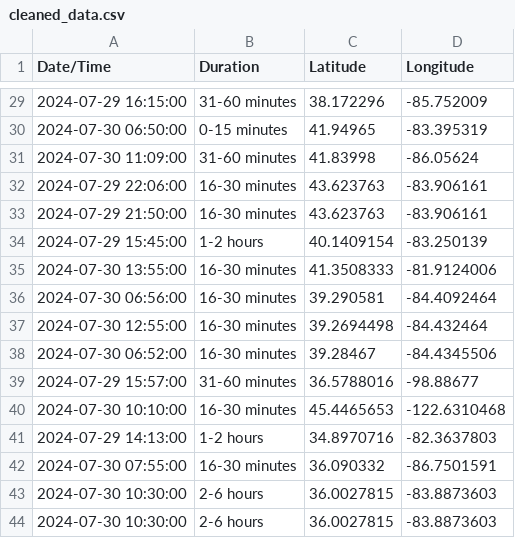
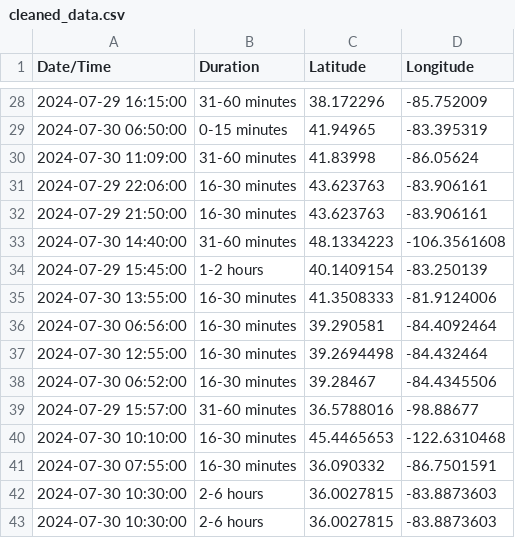
Before and after one commit to Al3xBr3nt/MapTrac, a CSV file: docs/cleaned_data.csv, drawn as a sheet; only a part is shown, gaps mark what is left out; removed rows and columns are numbered as before the commit, all else as after; the diff covers the shown part only; the diff names each change by its address in the sheet, - before the commit and + after, or states it on an @@ line.

```diff
--- a/docs/cleaned_data.csv
+++ b/docs/cleaned_data.csv
+row 33: 2024-07-30 14:40:00 | 31-60 minutes | 48.1334223 | -106.3561608
-row 41: 2024-07-29 14:13:00 | 1-2 hours | 34.8970716 | -82.3637803
```
Also changed, not shown: 7 added rows and 2 removed rows elsewhere in this file, 2 other files.
